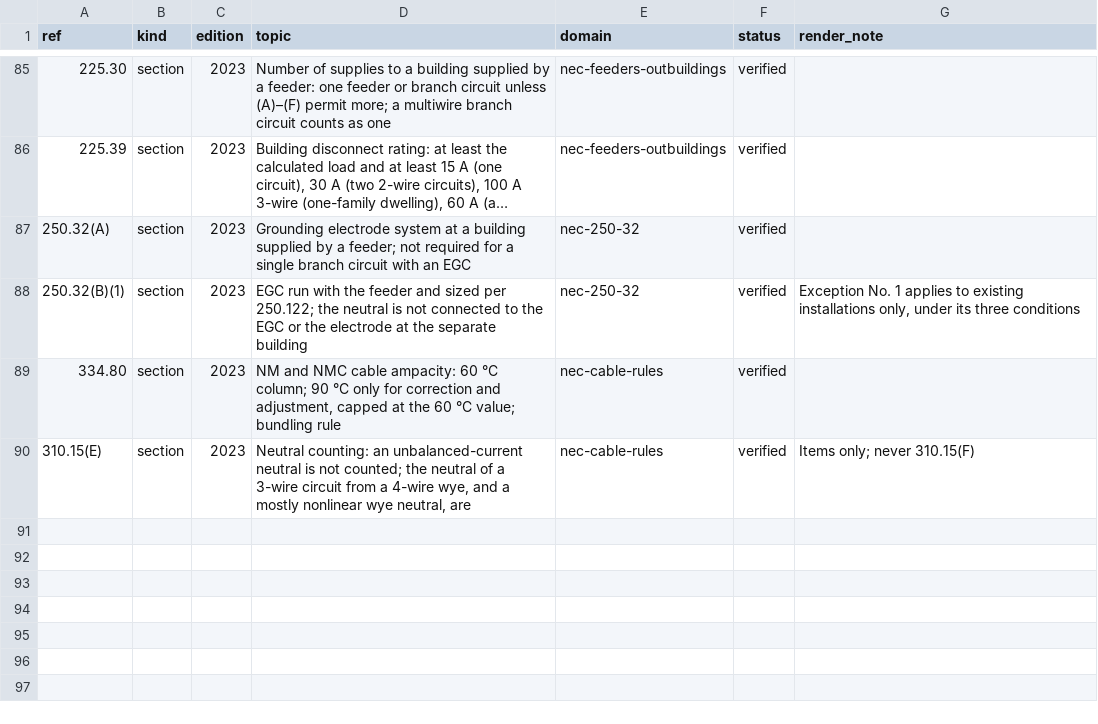
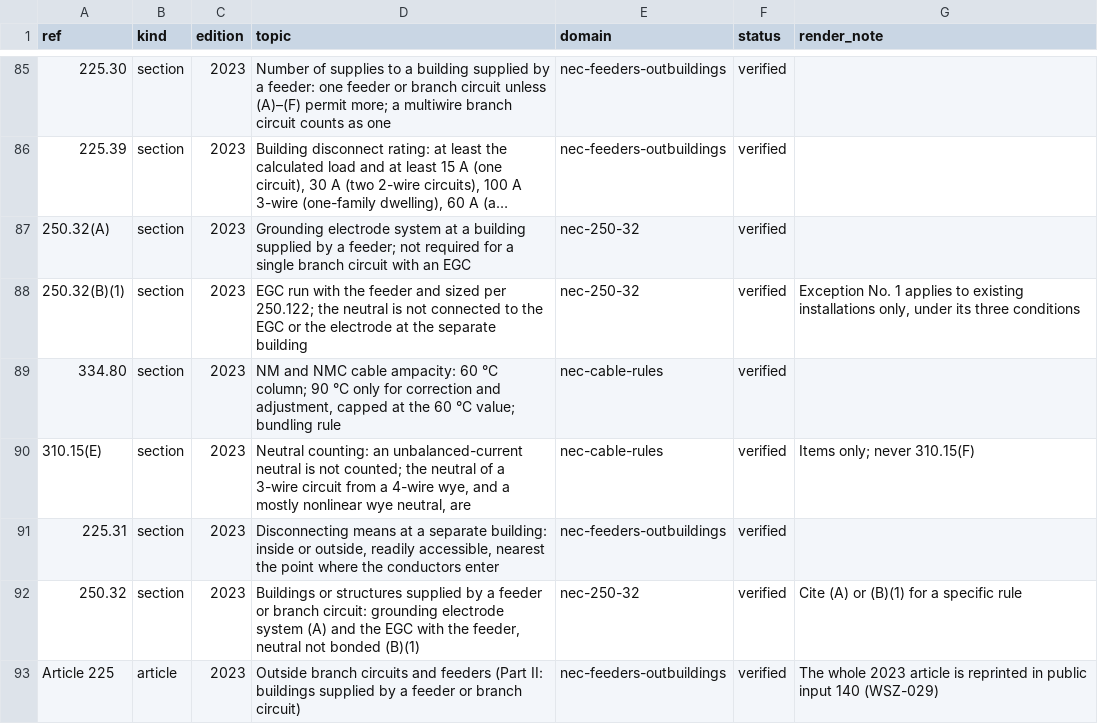
Before and after one commit to Mapstor/wiresizes, a CSV file: research/nec-sections-allowlist.csv, drawn as a sheet; only a part is shown, gaps mark what is left out; long unchanged cells end in …; the diff names each change by its address in the sheet, - before the commit and + after, or states it on an @@ line.

```diff
--- a/research/nec-sections-allowlist.csv
+++ b/research/nec-sections-allowlist.csv
+row 91: 225.31 | section | 2023 | Disconnecting means at a separate building: inside or outside, readily accessible, nearest the point where the conductors enter | nec-feeders-outbuildings | verified
+row 92: 250.32 | section | 2023 | Buildings or structures supplied by a feeder or branch circuit: grounding electrode system (A) and the EGC with the feeder, neutral not bonded (B)(1) | nec-250-32 | verified | Cite (A) or (B)(1) for a specific rule
+row 93: Article 225 | article | 2023 | Outside branch circuits and feeders (Part II: buildings supplied by a feeder or branch circuit) | nec-feeders-outbuildings | verified | The whole 2023 article is reprinted in public input 140 (WSZ-029)
```
Also changed, not shown: research/data-sources.csv, research/page-map.csv, 18 other files.
